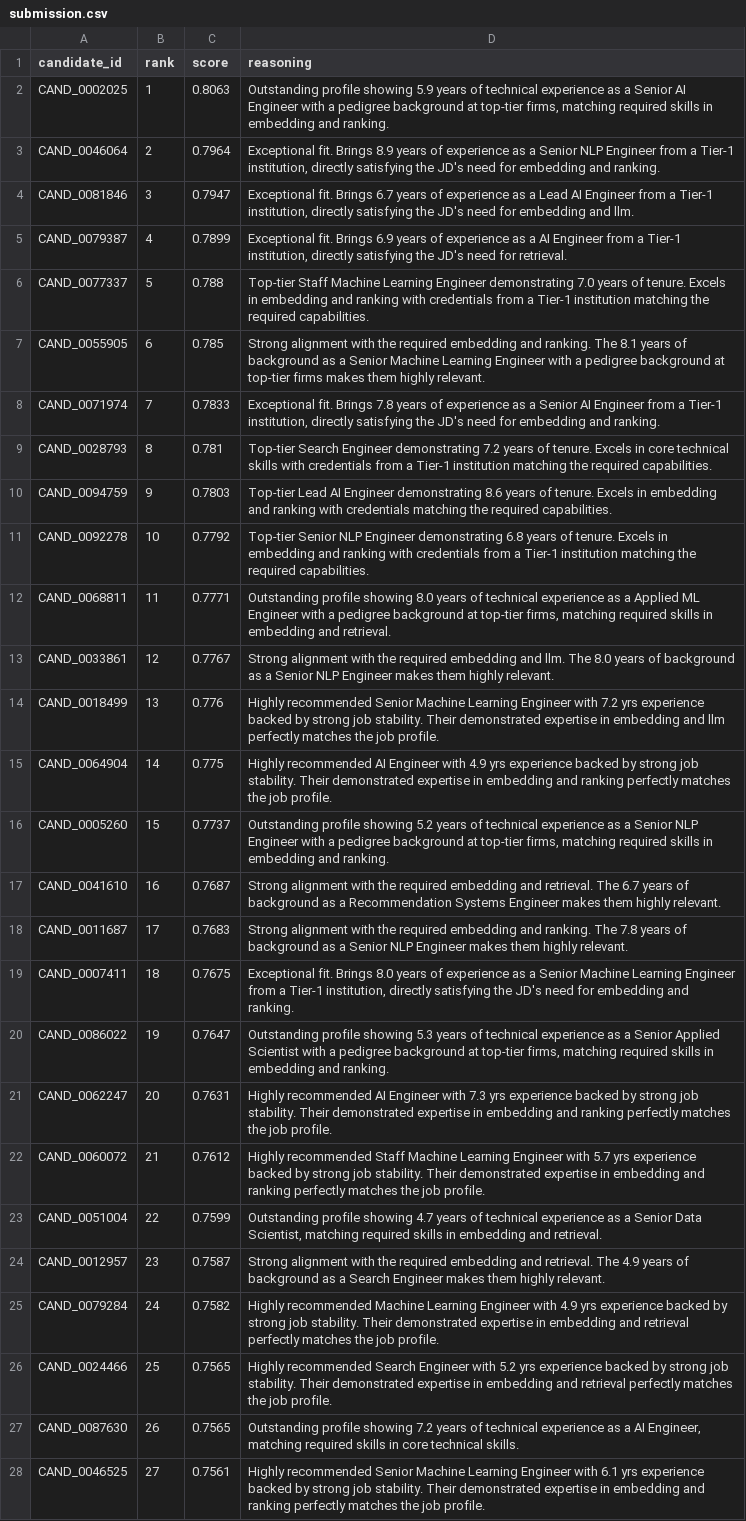
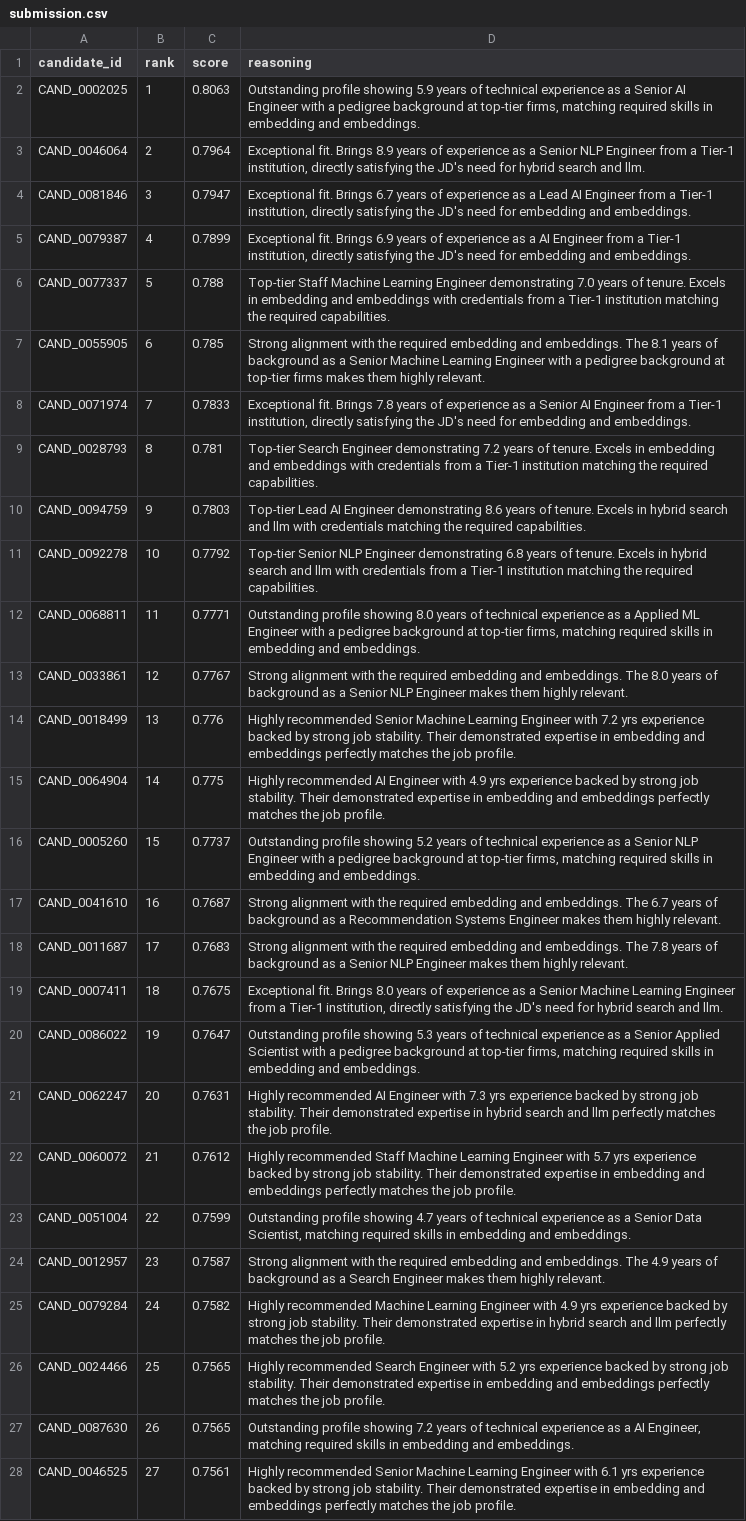
Before and after one commit to Rohit-1166/Skillsync-v1, a CSV file: submission.csv, drawn as a sheet; only a part is shown; the diff covers the shown part only; the diff names each change by its address in the sheet, - before the commit and + after, or states it on an @@ line.

Commit message:
fix: align CSV reasoning connections with structured candidate skills

```diff
--- a/submission.csv
+++ b/submission.csv
-D2 (reasoning): …embedding and ranking.
+D2 (reasoning): …embedding and embeddings.
-D3 (reasoning): …need for embedding and ranking.
+D3 (reasoning): …need for hybrid search and llm.
-D4 (reasoning): …embedding and llm.
+D4 (reasoning): …embedding and embeddings.
-D5 (reasoning): …need for retrieval.
+D5 (reasoning): …need for embedding and embeddings.
-D6 (reasoning): …embedding and ranking with credentials…
+D6 (reasoning): …embedding and embeddings with credentials…
-D7 (reasoning): …embedding and ranking. The 8.1…
+D7 (reasoning): …embedding and embeddings. The 8.1…
-D8 (reasoning): …embedding and ranking.
+D8 (reasoning): …embedding and embeddings.
-D9 (reasoning): …Excels in core technical skills with credentials…
+D9 (reasoning): …Excels in embedding and embeddings with credentials…
-D10 (reasoning): …Excels in embedding and ranking with credentials…
+D10 (reasoning): …Excels in hybrid search and llm with credentials…
-D11 (reasoning): …Excels in embedding and ranking with credentials…
+D11 (reasoning): …Excels in hybrid search and llm with credentials…
-D12 (reasoning): …embedding and retrieval.
+D12 (reasoning): …embedding and embeddings.
-D13 (reasoning): …embedding and llm. The 8.0…
+D13 (reasoning): …embedding and embeddings. The 8.0…
-D14 (reasoning): …embedding and llm perfectly matches…
+D14 (reasoning): …embedding and embeddings perfectly matches…
-D15 (reasoning): …embedding and ranking perfectly matches…
+D15 (reasoning): …embedding and embeddings perfectly matches…
-D16 (reasoning): …embedding and ranking.
+D16 (reasoning): …embedding and embeddings.
-D17 (reasoning): …embedding and retrieval. The 6.7…
+D17 (reasoning): …embedding and embeddings. The 6.7…
-D18 (reasoning): …embedding and ranking. The 7.8…
+D18 (reasoning): …embedding and embeddings. The 7.8…
-D19 (reasoning): …need for embedding and ranking.
+D19 (reasoning): …need for hybrid search and llm.
-D20 (reasoning): …embedding and ranking.
+D20 (reasoning): …embedding and embeddings.
-D21 (reasoning): …expertise in embedding and ranking perfectly matches…
+D21 (reasoning): …expertise in hybrid search and llm perfectly matches…
-D22 (reasoning): …embedding and ranking perfectly matches…
+D22 (reasoning): …embedding and embeddings perfectly matches…
-D23 (reasoning): …embedding and retrieval.
+D23 (reasoning): …embedding and embeddings.
-D24 (reasoning): …embedding and retrieval. The 4.9…
+D24 (reasoning): …embedding and embeddings. The 4.9…
-D25 (reasoning): …expertise in embedding and retrieval perfectly matches…
+D25 (reasoning): …expertise in hybrid search and llm perfectly matches…
-D26 (reasoning): …embedding and retrieval perfectly matches…
+D26 (reasoning): …embedding and embeddings perfectly matches…
-D27 (reasoning): …skills in core technical skills.
+D27 (reasoning): …skills in embedding and embeddings.
-D28 (reasoning): …embedding and ranking perfectly matches…
+D28 (reasoning): …embedding and embeddings perfectly matches…
```
Also changed, not shown: 69 edited cells elsewhere in this file, 1 other file.
